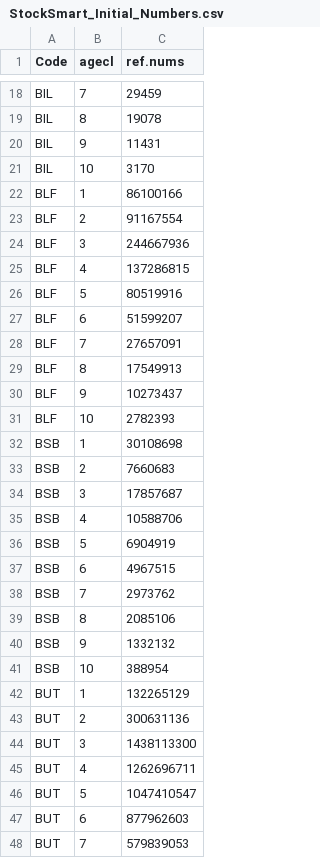
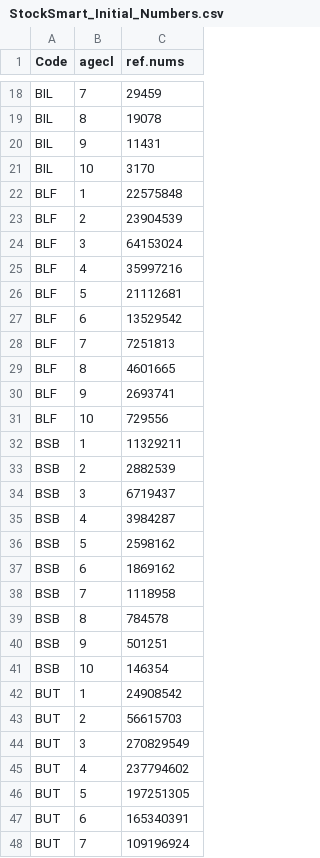
Before and after one commit to NEFSC/READ-EDAB-neusAtlantis, a CSV file: diagnostics/StockSmart_Initial_Numbers.csv, drawn as a sheet; only a part is shown, gaps mark what is left out; the diff covers the shown part only.

```diff
--- a/diagnostics/StockSmart_Initial_Numbers.csv
+++ b/diagnostics/StockSmart_Initial_Numbers.csv
@@ -21,28 +21,28 @@
 "BIL",10,3170
-"BLF",1,86100166
-"BLF",2,91167554
-"BLF",3,244667936
-"BLF",4,137286815
-"BLF",5,80519916
-"BLF",6,51599207
-"BLF",7,27657091
-"BLF",8,17549913
-"BLF",9,10273437
-"BLF",10,2782393
-"BSB",1,30108698
-"BSB",2,7660683
-"BSB",3,17857687
-"BSB",4,10588706
-"BSB",5,6904919
-"BSB",6,4967515
-"BSB",7,2973762
-"BSB",8,2085106
-"BSB",9,1332132
-"BSB",10,388954
-"BUT",1,132265129
-"BUT",2,300631136
-"BUT",3,1438113300
-"BUT",4,1262696711
-"BUT",5,1047410547
-"BUT",6,877962603
-"BUT",7,579839053
+"BLF",1,22575848
+"BLF",2,23904539
+"BLF",3,64153024
+"BLF",4,35997216
+"BLF",5,21112681
+"BLF",6,13529542
+"BLF",7,7251813
+"BLF",8,4601665
+"BLF",9,2693741
+"BLF",10,729556
+"BSB",1,11329211
+"BSB",2,2882539
+"BSB",3,6719437
+"BSB",4,3984287
+"BSB",5,2598162
+"BSB",6,1869162
+"BSB",7,1118958
+"BSB",8,784578
+"BSB",9,501251
+"BSB",10,146354
+"BUT",1,24908542
+"BUT",2,56615703
+"BUT",3,270829549
+"BUT",4,237794602
+"BUT",5,197251305
+"BUT",6,165340391
+"BUT",7,109196924
```
Also changed, not shown: 173 edited cells elsewhere in this file, diagnostics/StockSmart_Adjusted_Abundance.csv, diagnostics/StockSmart_Numbers_Initial_Conditions.csv.
